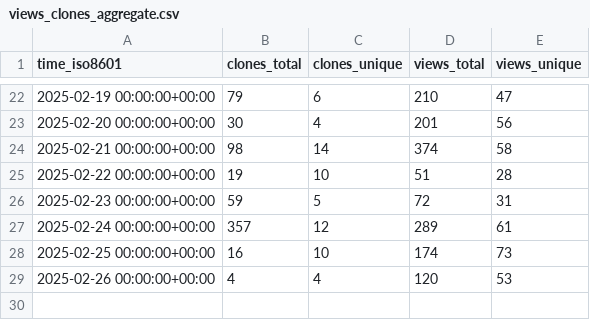
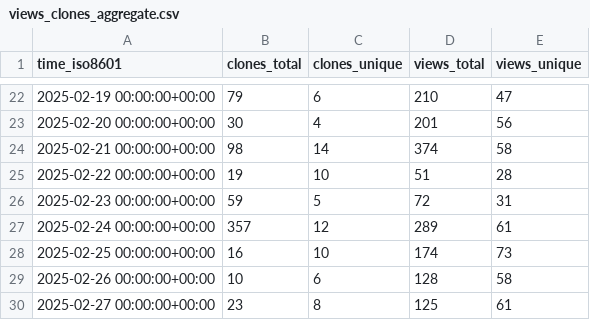
Before and after one commit to superduper-io/superduper, a CSV file: superduper-io/superduper/ghrs-data/views_clones_aggregate.csv, drawn as a sheet; only a part is shown, gaps mark what is left out.

```diff
--- a/superduper-io/superduper/ghrs-data/views_clones_aggregate.csv
+++ b/superduper-io/superduper/ghrs-data/views_clones_aggregate.csv
@@ -28,2 +28,3 @@ time_iso8601,clones_total,clones_unique,views_total,views_unique
 2025-02-25 00:00:00+00:00,16,10,174,73
-2025-02-26 00:00:00+00:00,4,4,120,53
+2025-02-26 00:00:00+00:00,10,6,128,58
+2025-02-27 00:00:00+00:00,23,8,125,61
```
Also changed, not shown: 1 other file.
